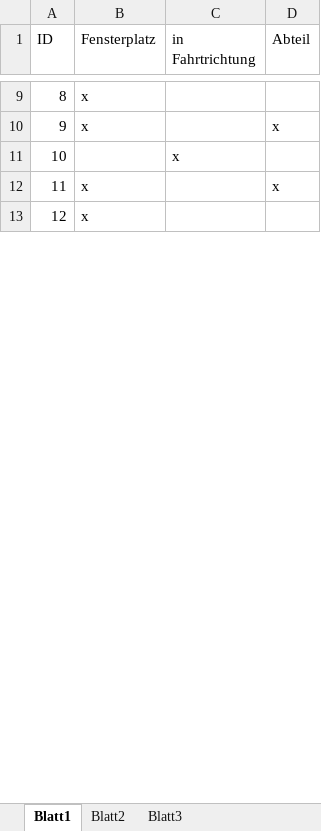
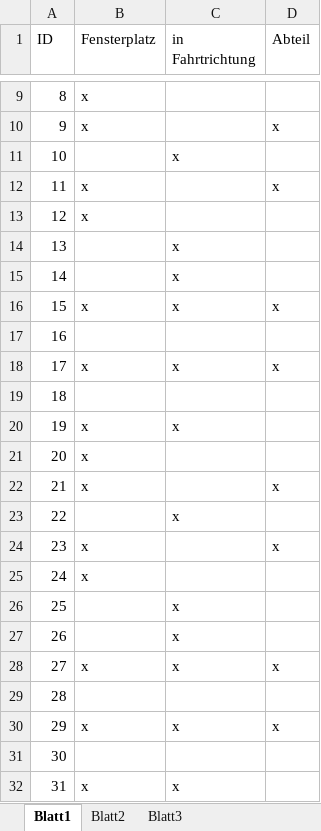
Before and after one commit to thomasvolk/genetic-algorithm-example, an Excel workbook: src/main/resources/passagiere.xlsx, sheet Blatt1, drawn as a sheet; only a part is shown, gaps mark what is left out; values as stored, in another font and other column widths than the file's, no borders; the diff covers the shown part only; the diff names each change by its address in the sheet, - before the commit and + after, or states it on an @@ line.

```diff
--- a/src/main/resources/passagiere.xlsx (sheet Blatt1)
+++ b/src/main/resources/passagiere.xlsx (sheet Blatt1)
+row 14: 13 |  | x
+row 15: 14 |  | x
+row 16: 15 | x | x | x
@@ row 21 moved to row 17: 16 @@
+row 18: 17 | x | x | x
@@ row 22 moved to row 19: 18 @@
+row 20: 19 | x | x
+row 21: 20 | x
+row 22: 21 | x |  | x
+row 23: 22 |  | x
+row 24: 23 | x |  | x
+row 25: 24 | x
+row 26: 25 |  | x
+row 27: 26 |  | x
+row 28: 27 | x | x | x
@@ row 23 moved to row 29: 28 @@
+row 30: 29 | x | x | x
@@ row 24 moved to row 31: 30 @@
+row 32: 31 | x | x
```
Also changed, not shown: 48 added rows, 5 removed rows, 12 moved rows and row numbers in column A elsewhere in this sheet, 10 other files.
